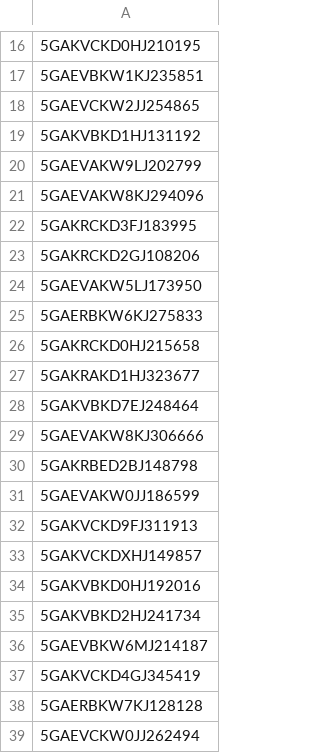
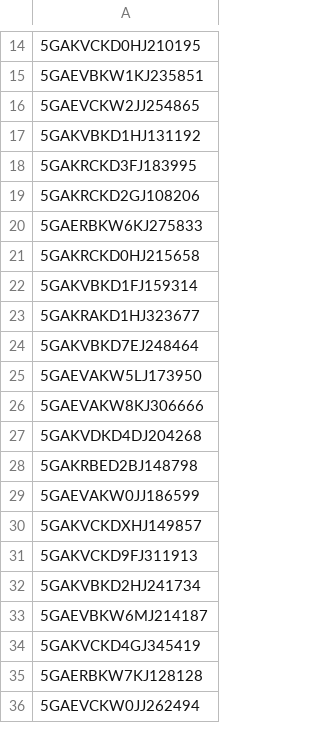
Before and after one commit to Alzaabi2/Carcow, a CSV file: carvins.csv, drawn as a sheet; only a part is shown, gaps mark what is left out; the diff covers the shown part only.

```diff
--- a/carvins.csv
+++ b/carvins.csv
@@ -19,17 +17,16 @@
 5GAKVBKD1HJ131192
-5GAEVAKW9LJ202799
-5GAEVAKW8KJ294096
 5GAKRCKD3FJ183995
 5GAKRCKD2GJ108206
-5GAEVAKW5LJ173950
 5GAERBKW6KJ275833
 5GAKRCKD0HJ215658
+5GAKVBKD1FJ159314
 5GAKRAKD1HJ323677
 5GAKVBKD7EJ248464
+5GAEVAKW5LJ173950
 5GAEVAKW8KJ306666
+5GAKVDKD4DJ204268
 5GAKRBED2BJ148798
 5GAEVAKW0JJ186599
+5GAKVCKDXHJ149857
 5GAKVCKD9FJ311913
-5GAKVCKDXHJ149857
-5GAKVBKD0HJ192016
 5GAKVBKD2HJ241734
```
Also changed, not shown: 15 added rows, 14 removed rows, 7 moved rows and 7 edited cells elsewhere in this file, cardata.csv, 2 other files.
